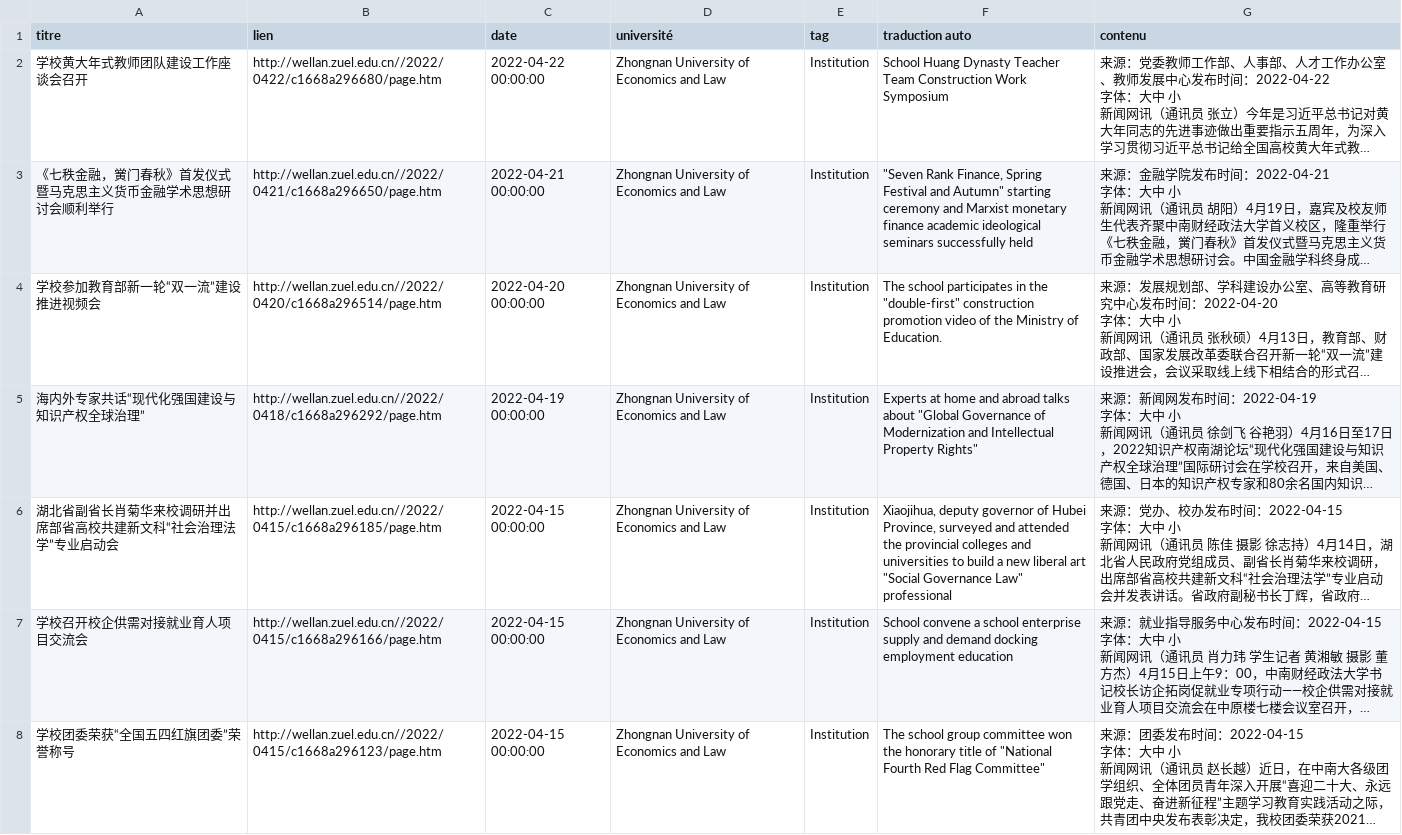
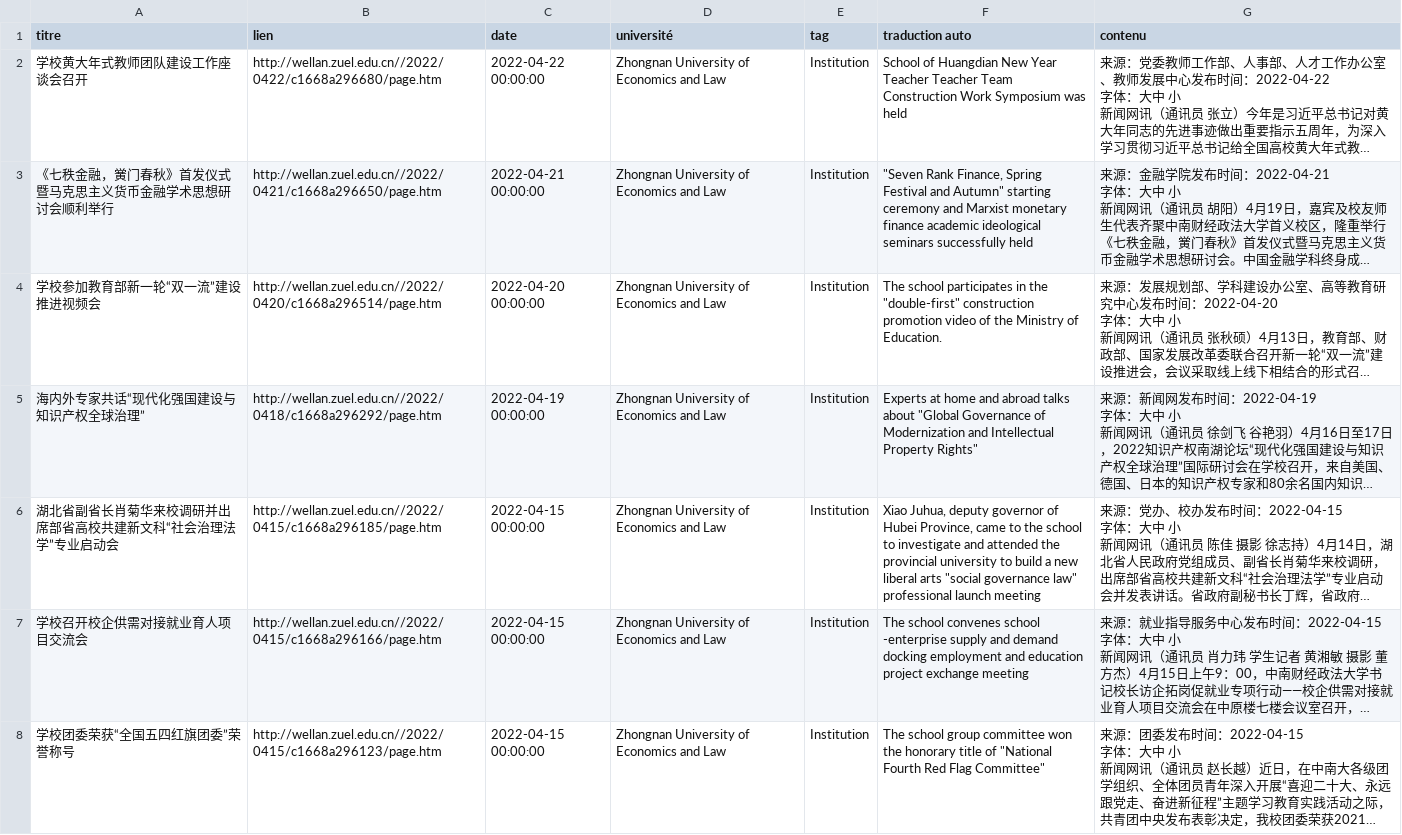
Before and after one commit to kudoeil/Hubei_universities_veille, a CSV file: universities/zhongnaneconomicslaw_university.csv, drawn as a sheet; only a part is shown; long unchanged cells end in …; the diff covers the shown part only; the diff names each change by its address in the sheet, - before the commit and + after, or states it on an @@ line.

Commit message:
màj données

```diff
--- a/universities/zhongnaneconomicslaw_university.csv
+++ b/universities/zhongnaneconomicslaw_university.csv
-F2 (traduction auto): School Huang Dynasty Teacher Team Construction Work Symposium
+F2 (traduction auto): School of Huangdian New Year Teacher Teacher Team Construction Work Symposium was held
-F6 (traduction auto): Xiaojihua, deputy governor of Hubei Province, surveyed and attended the provincial colleges and universities to build a new liberal art "Social Governance Law" professional
+F6 (traduction auto): Xiao Juhua, deputy governor of Hubei Province, came to the school to investigate and attended the provincial university to build a new liberal arts "social governance law" professional launch meeting
-F7 (traduction auto): School convene a school enterprise supply and demand docking employment education
+F7 (traduction auto): The school convenes school -enterprise supply and demand docking employment and education project exchange meeting
```
Also changed, not shown: 1 added row and 26 edited cells elsewhere in this file.
